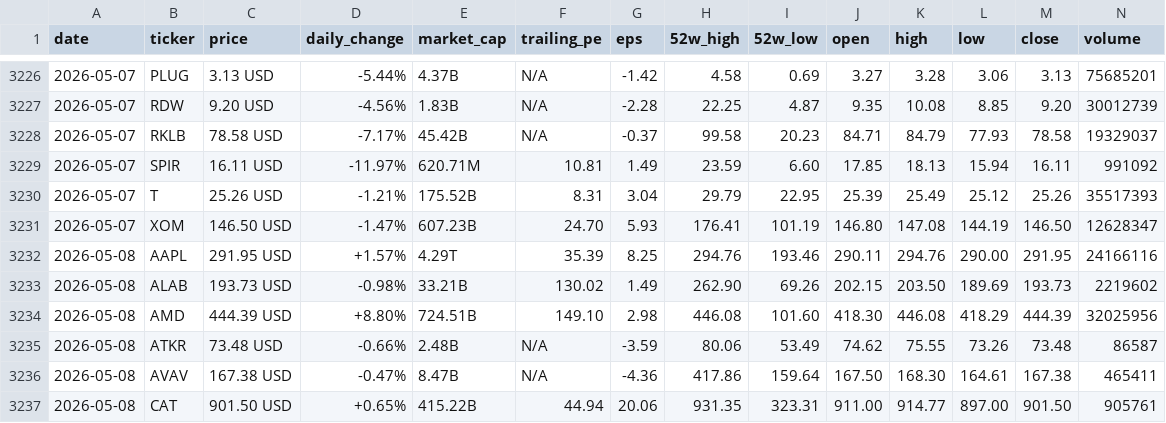
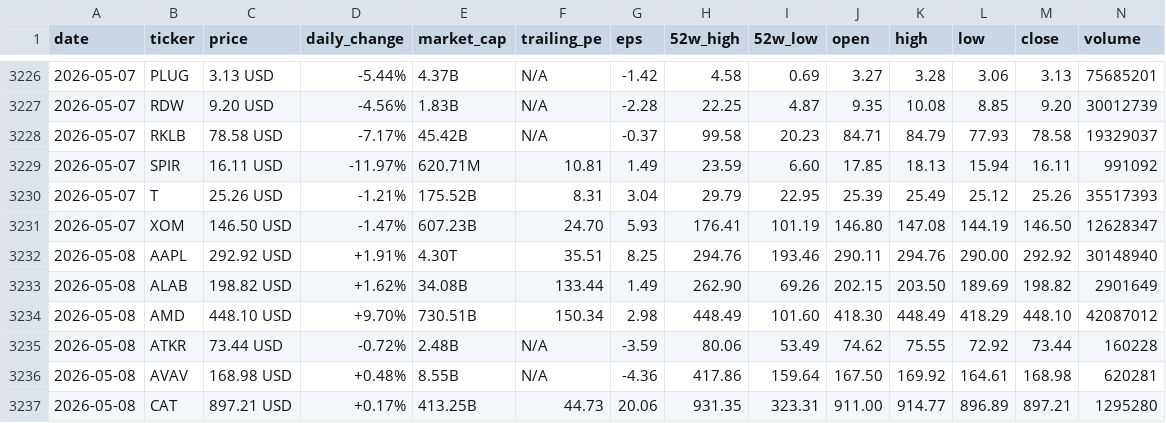
Before and after one commit to parkjunhee0510/pkrich, a CSV file: output/data/price_history.csv, drawn as a sheet; only a part is shown, gaps mark what is left out; the diff covers the shown part only.

```diff
--- a/output/data/price_history.csv
+++ b/output/data/price_history.csv
@@ -3231,7 +3231,7 @@ date,ticker,price,daily_change,market_cap,trailing_pe,eps,52w_high,52w_low,open,
 2026-05-07,XOM,146.50 USD,-1.47%,607.23B,24.70,5.93,176.41,101.19,146.80,147.08,144.19,146.50,12628347
-2026-05-08,AAPL,291.95 USD,+1.57%,4.29T,35.39,8.25,294.76,193.46,290.11,294.76,290.00,291.95,24166116
-2026-05-08,ALAB,193.73 USD,-0.98%,33.21B,130.02,1.49,262.90,69.26,202.15,203.50,189.69,193.73,2219602
-2026-05-08,AMD,444.39 USD,+8.80%,724.51B,149.10,2.98,446.08,101.60,418.30,446.08,418.29,444.39,32025956
-2026-05-08,ATKR,73.48 USD,-0.66%,2.48B,N/A,-3.59,80.06,53.49,74.62,75.55,73.26,73.48,86587
-2026-05-08,AVAV,167.38 USD,-0.47%,8.47B,N/A,-4.36,417.86,159.64,167.50,168.30,164.61,167.38,465411
-2026-05-08,CAT,901.50 USD,+0.65%,415.22B,44.94,20.06,931.35,323.31,911.00,914.77,897.00,901.50,905761
+2026-05-08,AAPL,292.92 USD,+1.91%,4.30T,35.51,8.25,294.76,193.46,290.11,294.76,290.00,292.92,30148940
+2026-05-08,ALAB,198.82 USD,+1.62%,34.08B,133.44,1.49,262.90,69.26,202.15,203.50,189.69,198.82,2901649
+2026-05-08,AMD,448.10 USD,+9.70%,730.51B,150.34,2.98,448.49,101.60,418.30,448.49,418.29,448.10,42087012
+2026-05-08,ATKR,73.44 USD,-0.72%,2.48B,N/A,-3.59,80.06,53.49,74.62,75.55,72.92,73.44,160228
+2026-05-08,AVAV,168.98 USD,+0.48%,8.55B,N/A,-4.36,417.86,159.64,167.50,169.92,164.61,168.98,620281
+2026-05-08,CAT,897.21 USD,+0.17%,413.25B,44.73,20.06,931.35,323.31,911.00,914.77,896.89,897.21,1295280
```
Also changed, not shown: 109 edited cells elsewhere in this file, 48 other files.
